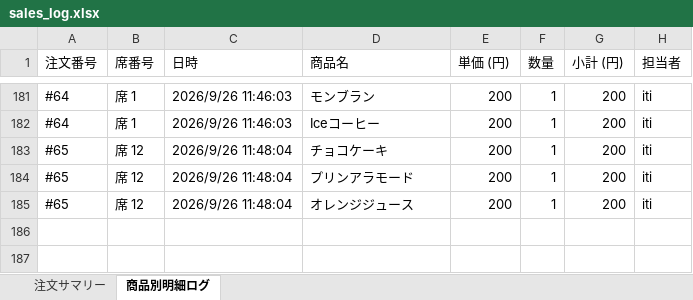
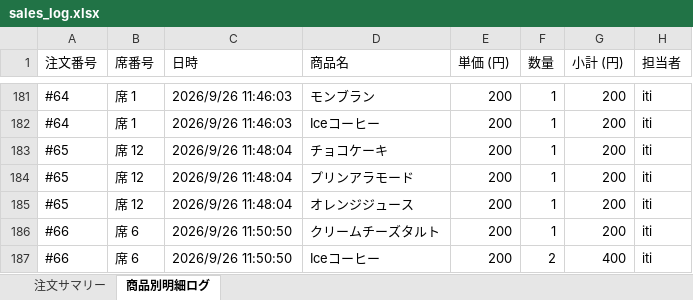
Before and after one commit to issei-desu/olive, an Excel workbook: sales_log.xlsx, sheet 商品別明細ログ, drawn as a sheet; only a part is shown, gaps mark what is left out; values as stored, in another font and other column widths than the file's, no borders; the diff names each change by its address in the sheet, - before the commit and + after, or states it on an @@ line.

Commit message:
Auto-sync sales log to Excel via POS

```diff
--- a/sales_log.xlsx (sheet 商品別明細ログ)
+++ b/sales_log.xlsx (sheet 商品別明細ログ)
+row 186: #66 | 席 6 | 2026/9/26 11:50:50 | クリームチーズタルト | 200 | 1 | 200 | iti
+row 187: #66 | 席 6 | 2026/9/26 11:50:50 | Iceコーヒー | 200 | 2 | 400 | iti
```
Also changed, not shown: sheet 注文サマリー.
